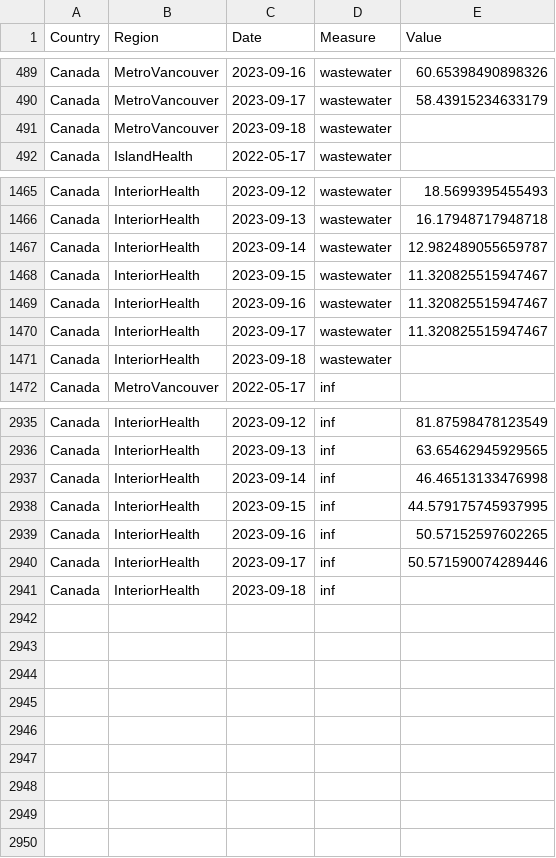
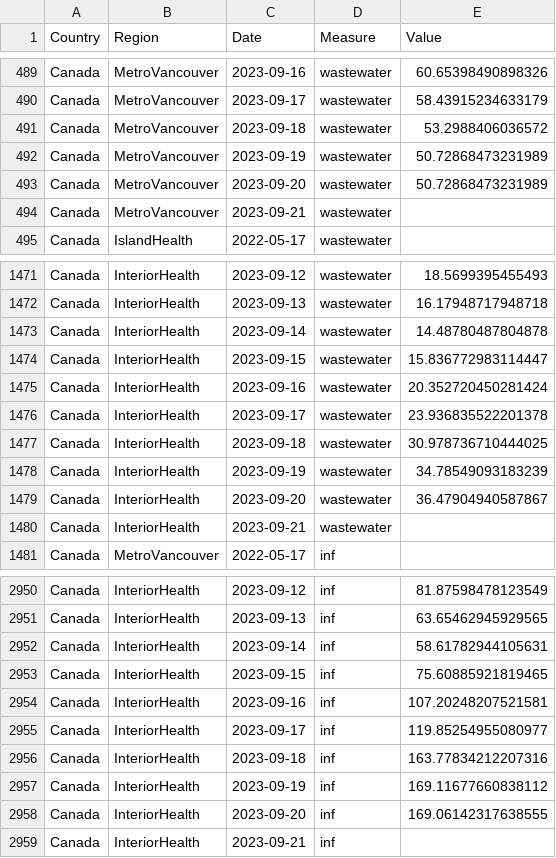
Before and after one commit to necsi/WHN-Wastewater-Code, a CSV file: Canada_cleaned.csv, drawn as a sheet; only a part is shown, gaps mark what is left out; the diff covers the shown part only.

```diff
--- a/Canada_cleaned.csv
+++ b/Canada_cleaned.csv
@@ -490,3 +490,6 @@ Canada,MetroVancouver,2023-09-16,wastewater,60.65398490898326
 Canada,MetroVancouver,2023-09-17,wastewater,58.43915234633179
-Canada,MetroVancouver,2023-09-18,wastewater,
+Canada,MetroVancouver,2023-09-18,wastewater,53.2988406036572
+Canada,MetroVancouver,2023-09-19,wastewater,50.72868473231989
+Canada,MetroVancouver,2023-09-20,wastewater,50.72868473231989
+Canada,MetroVancouver,2023-09-21,wastewater,
 Canada,IslandHealth,2022-05-17,wastewater,
@@ -1466,7 +1472,10 @@ Canada,InteriorHealth,2023-09-12,wastewater,18.5699395455493
 Canada,InteriorHealth,2023-09-13,wastewater,16.17948717948718
-Canada,InteriorHealth,2023-09-14,wastewater,12.982489055659787
-Canada,InteriorHealth,2023-09-15,wastewater,11.320825515947467
-Canada,InteriorHealth,2023-09-16,wastewater,11.320825515947467
-Canada,InteriorHealth,2023-09-17,wastewater,11.320825515947467
-Canada,InteriorHealth,2023-09-18,wastewater,
+Canada,InteriorHealth,2023-09-14,wastewater,14.48780487804878
+Canada,InteriorHealth,2023-09-15,wastewater,15.836772983114447
+Canada,InteriorHealth,2023-09-16,wastewater,20.352720450281424
+Canada,InteriorHealth,2023-09-17,wastewater,23.936835522201378
+Canada,InteriorHealth,2023-09-18,wastewater,30.978736710444025
+Canada,InteriorHealth,2023-09-19,wastewater,34.78549093183239
+Canada,InteriorHealth,2023-09-20,wastewater,36.47904940587867
+Canada,InteriorHealth,2023-09-21,wastewater,
 Canada,MetroVancouver,2022-05-17,inf,
@@ -2936,6 +2951,9 @@ Canada,InteriorHealth,2023-09-12,inf,81.87598478123549
 Canada,InteriorHealth,2023-09-13,inf,63.65462945929565
-Canada,InteriorHealth,2023-09-14,inf,46.46513133476998
-Canada,InteriorHealth,2023-09-15,inf,44.579175745937995
-Canada,InteriorHealth,2023-09-16,inf,50.57152597602265
-Canada,InteriorHealth,2023-09-17,inf,50.571590074289446
-Canada,InteriorHealth,2023-09-18,inf,
+Canada,InteriorHealth,2023-09-14,inf,58.61782944105631
+Canada,InteriorHealth,2023-09-15,inf,75.60885921819465
+Canada,InteriorHealth,2023-09-16,inf,107.20248207521581
+Canada,InteriorHealth,2023-09-17,inf,119.85254955080977
+Canada,InteriorHealth,2023-09-18,inf,163.77834212207316
+Canada,InteriorHealth,2023-09-19,inf,169.11677660838112
+Canada,InteriorHealth,2023-09-20,inf,169.06142317638555
+Canada,InteriorHealth,2023-09-21,inf,
```
Also changed, not shown: 9 added rows and 17 edited cells elsewhere in this file, Canada/BC_estimate_infections.csv, 1 other file.
